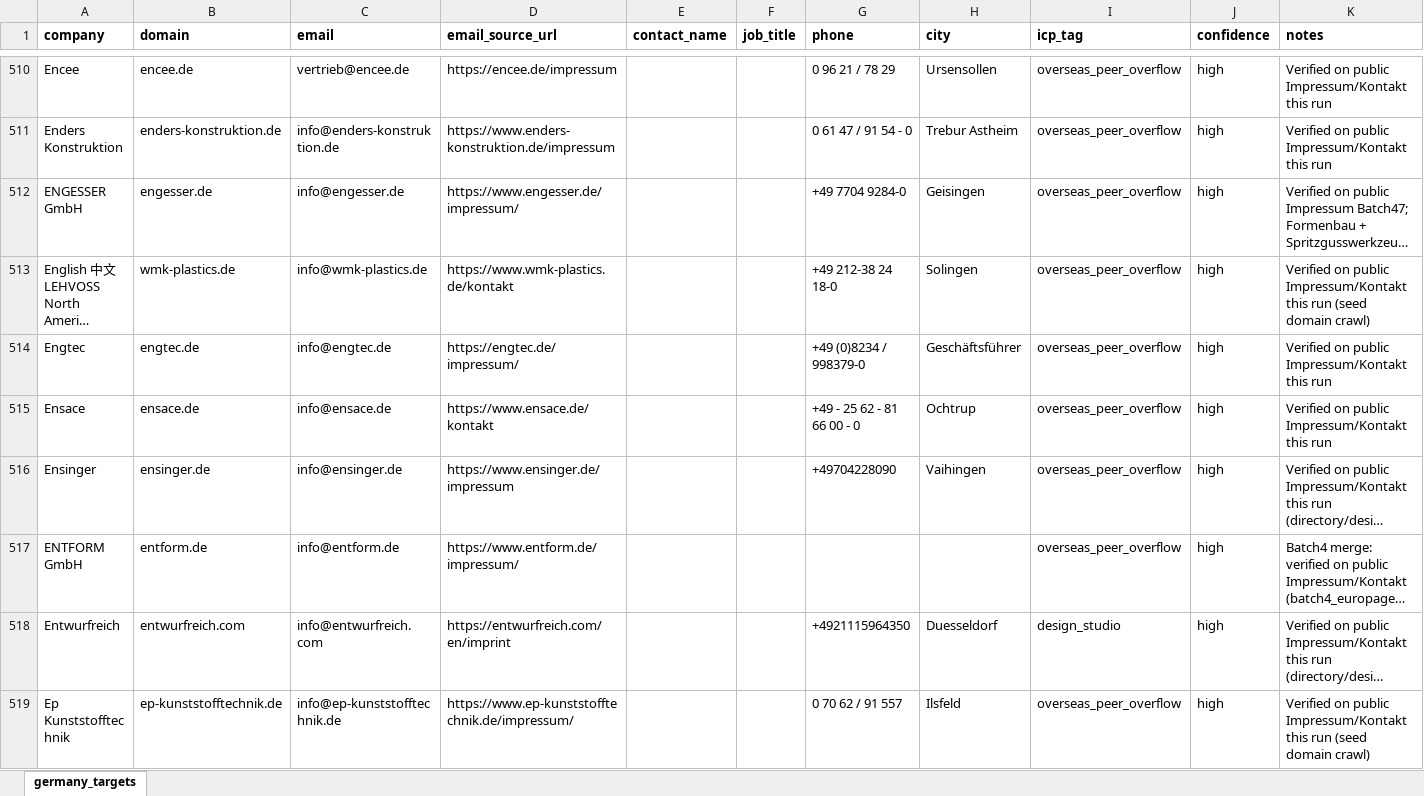
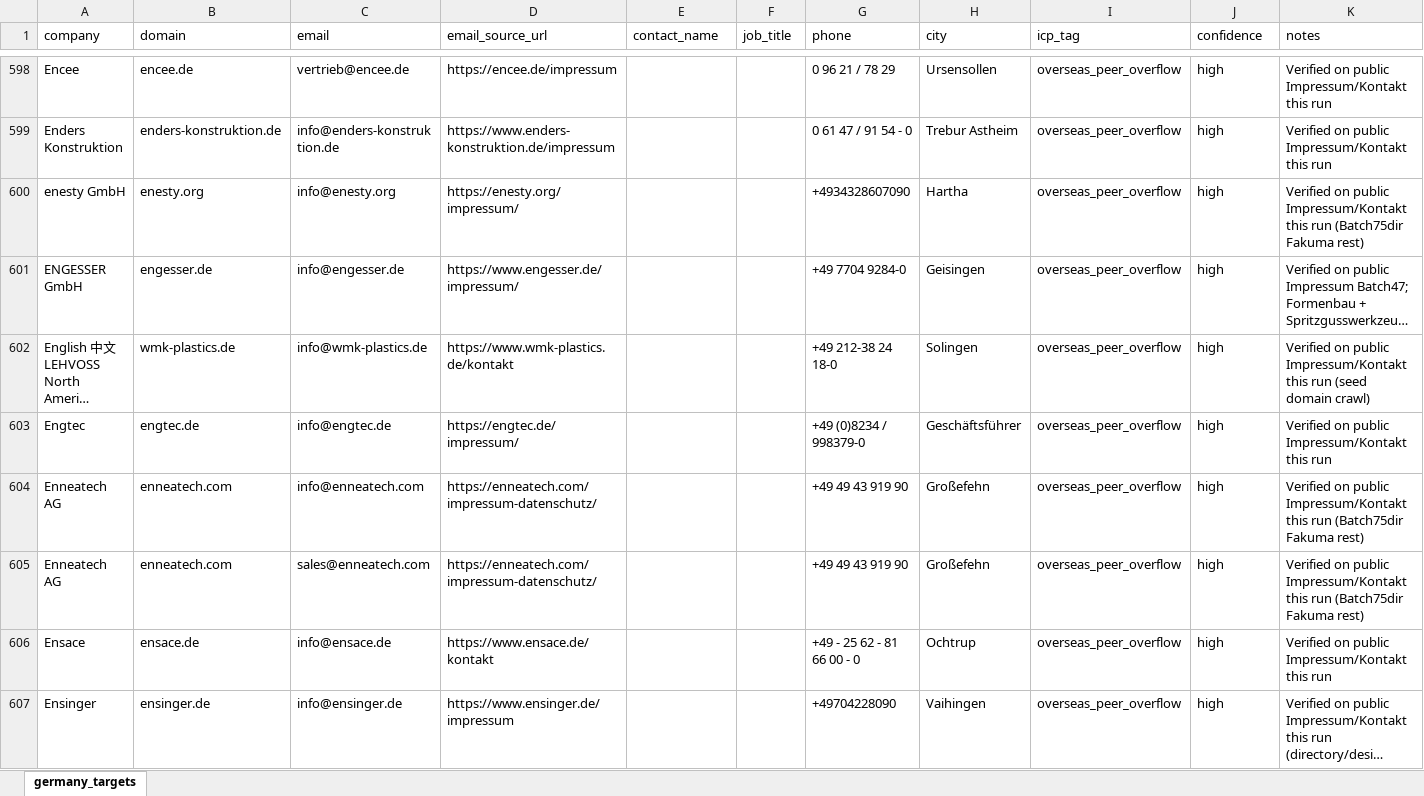
Before and after one commit to lee-lwj/ai, an Excel workbook: mouldible-export-ai/data/germany_targets.xlsx, sheet germany_targets, drawn as a sheet; only a part is shown, gaps mark what is left out; the shorter side is filled out with more unchanged rows; long unchanged cells end in …; values as stored, in another font and other column widths than the file's, no borders; the diff covers the shown part only; the diff names each change by its address in the sheet, - before the commit and + after, or states it on an @@ line.

```diff
--- a/mouldible-export-ai/data/germany_targets.xlsx (sheet germany_targets)
+++ b/mouldible-export-ai/data/germany_targets.xlsx (sheet germany_targets)
-A1:K1 bold: on
+A1:K1 bold: off
+row 600: enesty GmbH | enesty.org | info@enesty.org | https://enesty.org/impressum/ |  |  | +4934328607090 | Hartha | overseas_peer_overflow | high | Verified on public Impressum/Kontakt this run (Batch75dir Fakuma rest)
+row 604: Enneatech AG | enneatech.com | info@enneatech.com | https://enneatech.com/impressum-datenschutz/ |  |  | +49 49 43 919 90 | Großefehn | overseas_peer_overflow | high | Verified on public Impressum/Kontakt this run (Batch75dir Fakuma rest)
+row 605: Enneatech AG | enneatech.com | sales@enneatech.com | https://enneatech.com/impressum-datenschutz/ |  |  | +49 49 43 919 90 | Großefehn | overseas_peer_overflow | high | Verified on public Impressum/Kontakt this run (Batch75dir Fakuma rest)
```
Also changed, not shown: 216 added rows elsewhere in this sheet, 2 other files.
